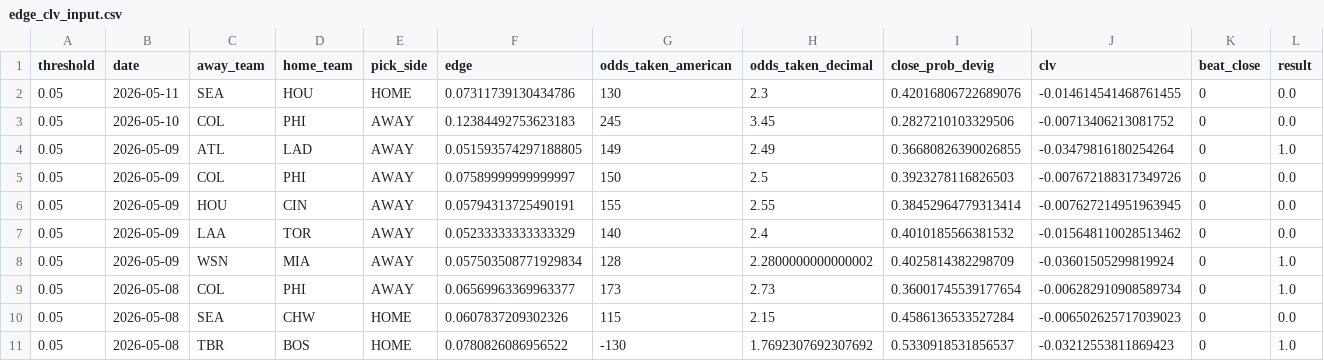
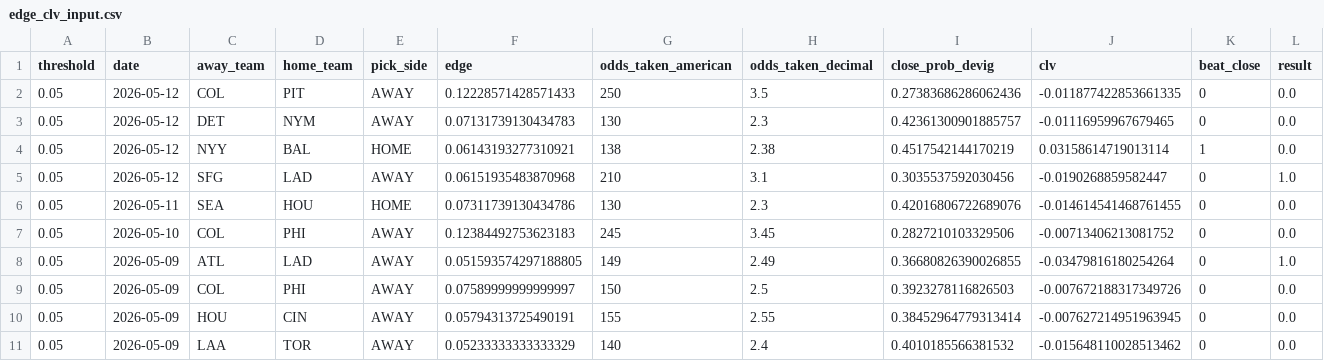
Before and after one commit to ClutchSheets/mlb-f5-forecaster, a CSV file: edge_clv_input.csv, drawn as a sheet; only a part is shown; the shorter side is filled out with more unchanged rows; the diff names each change by its address in the sheet, - before the commit and + after, or states it on an @@ line.

```diff
--- a/edge_clv_input.csv
+++ b/edge_clv_input.csv
+row 2: 0.05 | 2026-05-12 | COL | PIT | AWAY | 0.12228571428571433 | 250 | 3.5 | 0.27383686286062436 | -0.011877422853661335 | 0 | 0.0
+row 3: 0.05 | 2026-05-12 | DET | NYM | AWAY | 0.07131739130434783 | 130 | 2.3 | 0.42361300901885757 | -0.01116959967679465 | 0 | 0.0
+row 4: 0.05 | 2026-05-12 | NYY | BAL | HOME | 0.06143193277310921 | 138 | 2.38 | 0.4517542144170219 | 0.03158614719013114 | 1 | 0.0
+row 5: 0.05 | 2026-05-12 | SFG | LAD | AWAY | 0.06151935483870968 | 210 | 3.1 | 0.3035537592030456 | -0.0190268859582447 | 0 | 1.0
```
Also changed, not shown: 1 other file.
